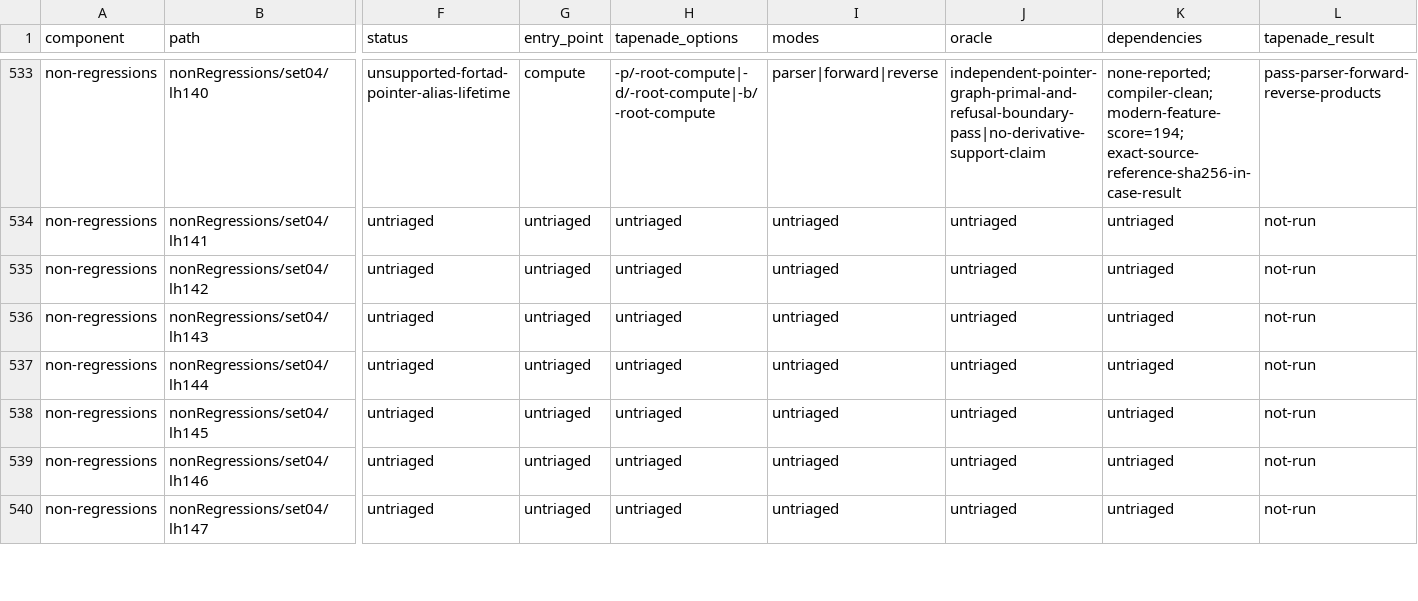
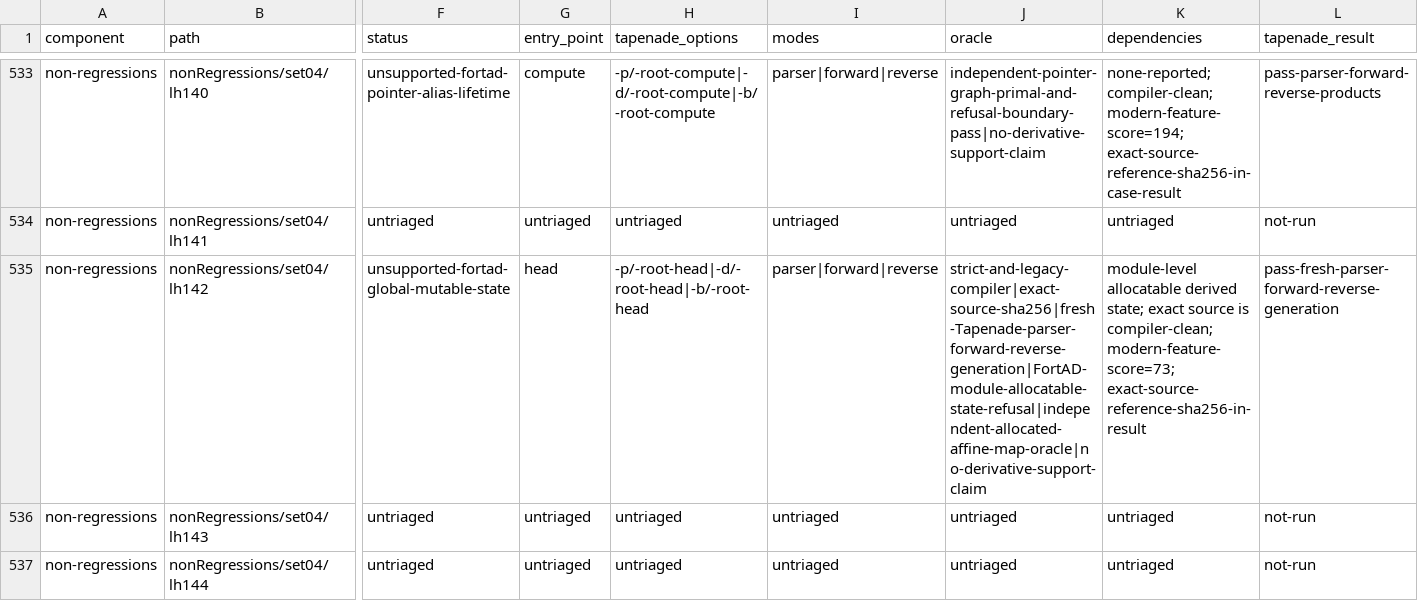
Before and after one commit to lazy-fortran/fortad-bench, a CSV file: docs/corpora/tapenade-status.csv, drawn as a sheet; only a part is shown, gaps mark what is left out; the shorter side is filled out with more unchanged rows; the diff covers the shown part only; the diff names each change by its address in the sheet, - before the commit and + after, or states it on an @@ line.

Commit message:
feat: add next24 Tapenade corpus shard

```diff
--- a/docs/corpora/tapenade-status.csv
+++ b/docs/corpora/tapenade-status.csv
-F535 (status): untriaged
+F535 (status): unsupported-fortad-global-mutable-state
-G535 (entry_point): untriaged
+G535 (entry_point): head
-H535 (tapenade_options): untriaged
+H535 (tapenade_options): -p/-root-head|-d/-root-head|-b/-root-head
-I535 (modes): untriaged
+I535 (modes): parser|forward|reverse
-J535 (oracle): untriaged
+J535 (oracle): strict-and-legacy-compiler|exact-source-sha256|fresh-Tapenade-parser-forward-reverse-generation|FortAD-module-allocatable-state-refusal|independent-allocated-affine-map-oracle|no-derivative-support-claim
-K535 (dependencies): untriaged
+K535 (dependencies): module-level allocatable derived state; exact source is compiler-clean; modern-feature-score=73; exact-source-reference-sha256-in-result
-L535 (tapenade_result): not-run
+L535 (tapenade_result): pass-fresh-parser-forward-reverse-generation
```
Also changed, not shown: 25 edited cells elsewhere in this file, 13 other files.
